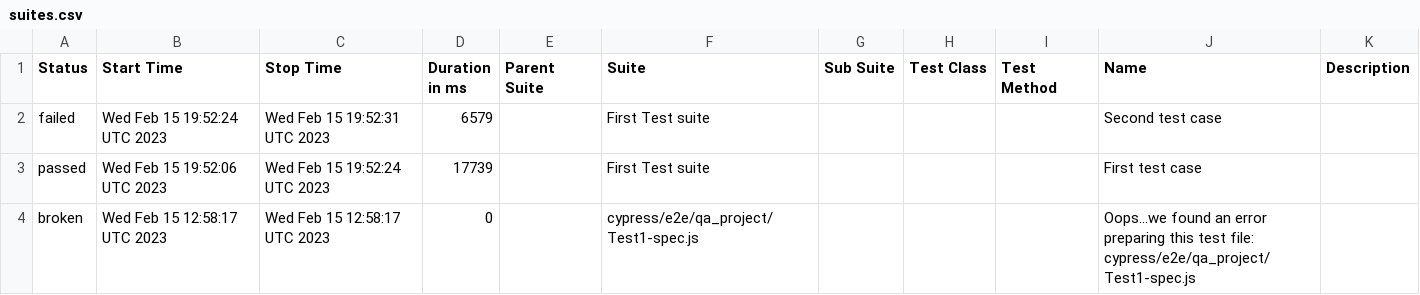
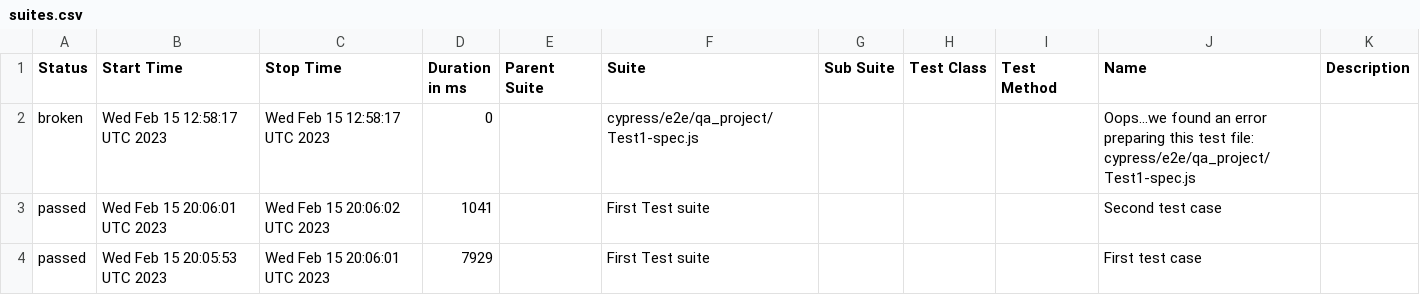
Before and after one commit to jgireesh/cypress-learning, a CSV file: allure-report/data/suites.csv, drawn as a sheet; removed rows and columns are numbered as before the commit, all else as after; the diff names each change by its address in the sheet, - before the commit and + after, or states it on an @@ line.

Commit message:
Generating allure report for cypress tests

```diff
--- a/allure-report/data/suites.csv
+++ b/allure-report/data/suites.csv
-row 2: failed | Wed Feb 15 19:52:24 UTC 2023 | Wed Feb 15 19:52:31 UTC 2023 | 6579 |  | First Test suite |  |  |  | Second test case
-row 3: passed | Wed Feb 15 19:52:06 UTC 2023 | Wed Feb 15 19:52:24 UTC 2023 | 17739 |  | First Test suite |  |  |  | First test case
+row 3: passed | Wed Feb 15 20:06:01 UTC 2023 | Wed Feb 15 20:06:02 UTC 2023 | 1041 |  | First Test suite |  |  |  | Second test case
+row 4: passed | Wed Feb 15 20:05:53 UTC 2023 | Wed Feb 15 20:06:01 UTC 2023 | 7929 |  | First Test suite |  |  |  | First test case
```
Also changed, not shown: 30 other files.
